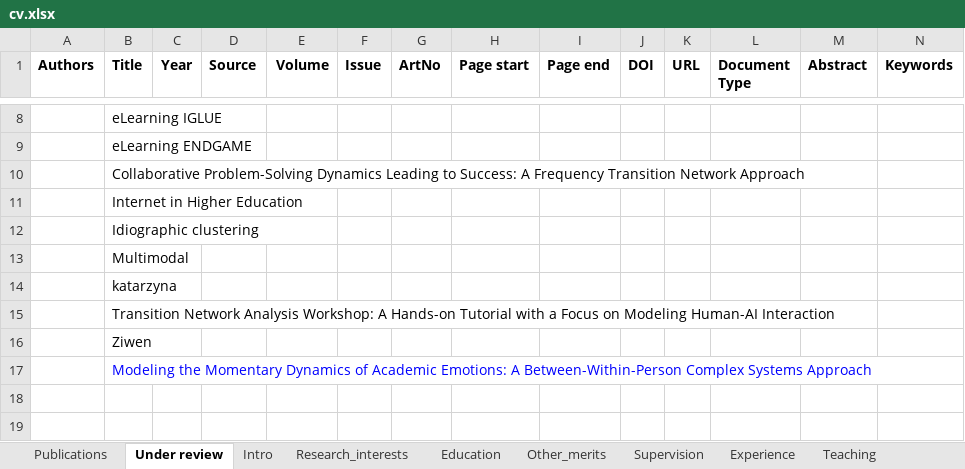
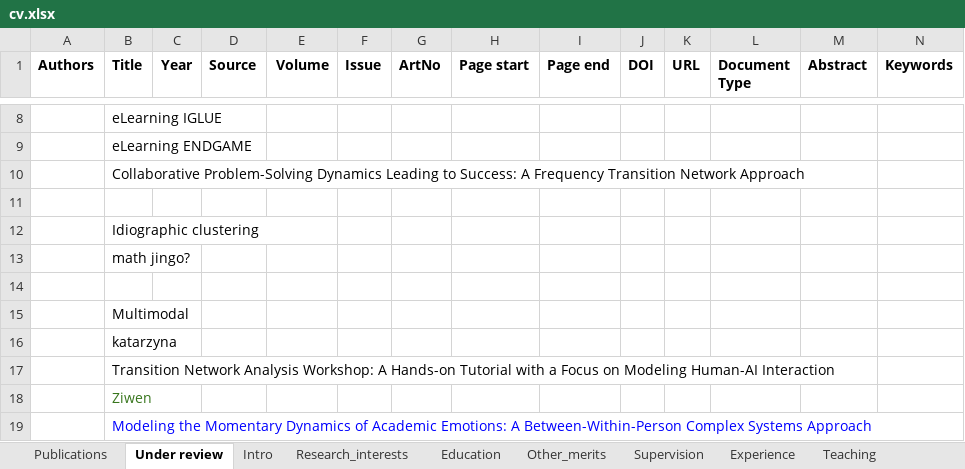
Before and after one commit to sonsoleslp/sonsoleslp.github.io, an Excel workbook: cv.xlsx, sheet Under review, drawn as a sheet; only a part is shown, gaps mark what is left out; values as stored, in another font and other column widths than the file's, no borders; charts and pictures not drawn; addresses are those after the commit; rows hold the shown columns only; the diff names each change by its address in the sheet, - before the commit and + after, or states it on an @@ line.

```diff
--- a/cv.xlsx (sheet Under review)
+++ b/cv.xlsx (sheet Under review)
-B11 (Title): Internet in Higher Education
+B11 (Title): (empty)
+row 13:  | math jingo?
+row 14: (empty)
-B18 text colour: black
+B18 text colour: #38761D
```
Also changed, not shown: sheet Publications, sheet Projects, sheet Research_interests, 16 other files.
